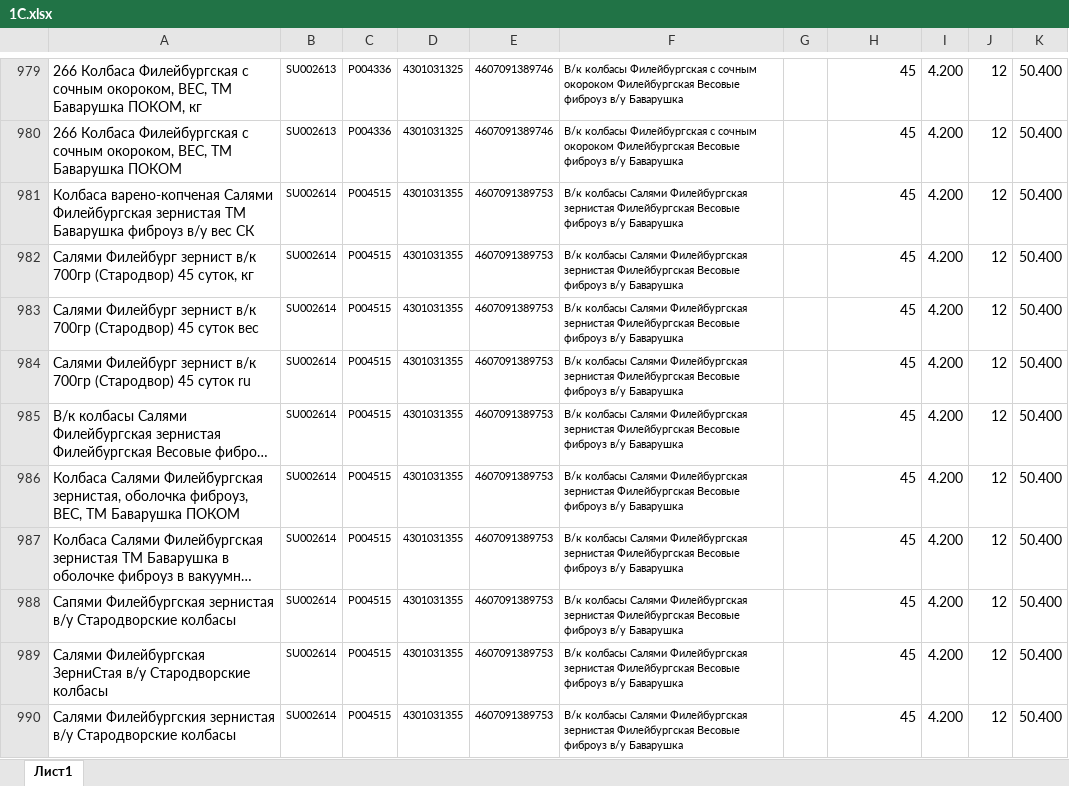
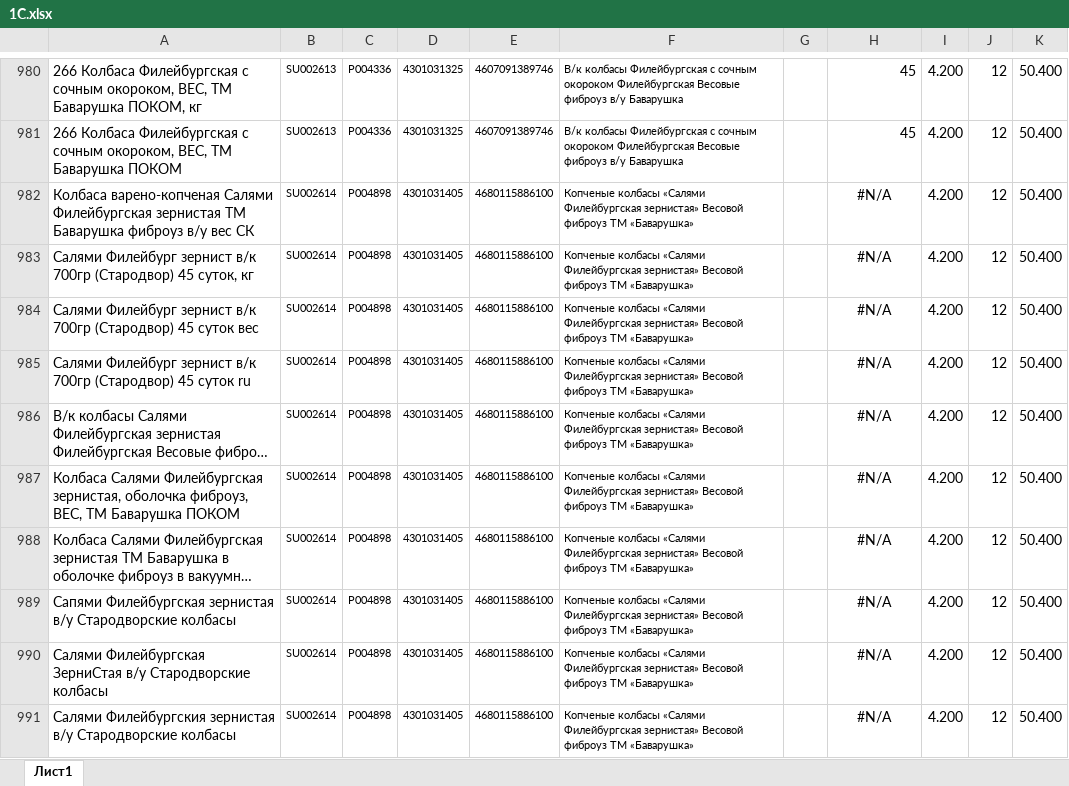
Before and after one commit to Fejanin/pokom_ki, an Excel workbook: moduls/1С.xlsx, sheet Лист1, drawn as a sheet; only a part is shown, gaps mark what is left out; long unchanged cells end in …; values as stored, in another font and other column widths than the file's, no borders; addresses are those after the commit; the diff covers the shown part only; the diff names each change by its address in the sheet, - before the commit and + after, or states it on an @@ line.

```diff
--- a/moduls/1С.xlsx (sheet Лист1)
+++ b/moduls/1С.xlsx (sheet Лист1)
-C982:C991: P004515
+C982:C991: P004898
-D982:D991: 4301031355
+D982:D991: 4301031405
-E982:E991: 4607091389753
+E982:E991: 4680115886100
-F982:F991: В/к колбасы Салями Филейбургская зернистая Филейбургская Весовые фиброуз в/у Баварушка
+F982:F991: Копченые колбасы «Салями Филейбургская зернистая» Весовой фиброуз ТМ «Баварушка»
-H982:H991: 45
+H982:H991: #N/A
-H982:H991 alignment: right
+H982:H991 alignment: center
```
Also changed, not shown: 15 added rows, 11 removed rows, 1 moved row, 135 edited cells and cell formats elsewhere in this sheet, formulas that keep their value, 15 other files.
